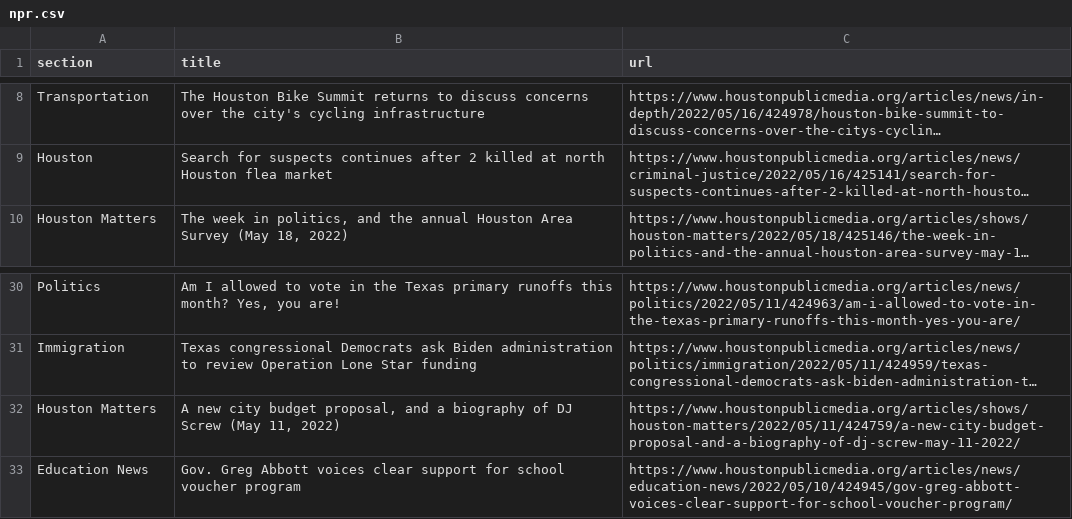
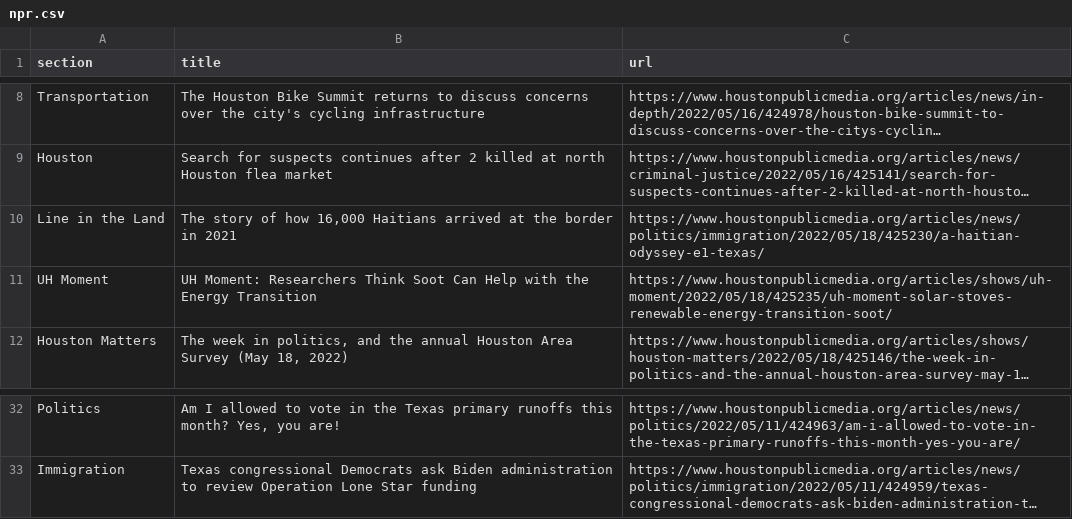
Before and after one commit to naokatoh/auto-scraper, a CSV file: npr.csv, drawn as a sheet; only a part is shown, gaps mark what is left out; long unchanged cells end in …; removed rows and columns are numbered as before the commit, all else as after; the diff names each change by its address in the sheet, - before the commit and + after, or states it on an @@ line.

```diff
--- a/npr.csv
+++ b/npr.csv
+row 10: Line in the Land | The story of how 16,000 Haitians arrived at the border in 2021 | https://www.houstonpublicmedia.org/articles/news/politics/immigration/2022/05/18/425230/a-haitian-odyssey-e1-texas/
+row 11: UH Moment | UH Moment: Researchers Think Soot Can Help with the Energy Transition | https://www.houstonpublicmedia.org/articles/shows/uh-moment/2022/05/18/425235/uh-moment-solar-stoves-renewable-energy-transition-soot/
-row 32: Houston Matters | A new city budget proposal, and a biography of DJ Screw (May 11, 2022) | https://www.houstonpublicmedia.org/articles/shows/houston-matters/2022/05/11/424759/a-new-city-budget-proposal-and-a-biography-of-dj-screw-may-11-2022/
-row 33: Education News | Gov. Greg Abbott voices clear support for school voucher program | https://www.houstonpublicmedia.org/articles/news/education-news/2022/05/10/424945/gov-greg-abbott-voices-clear-support-for-school-voucher-program/
```
